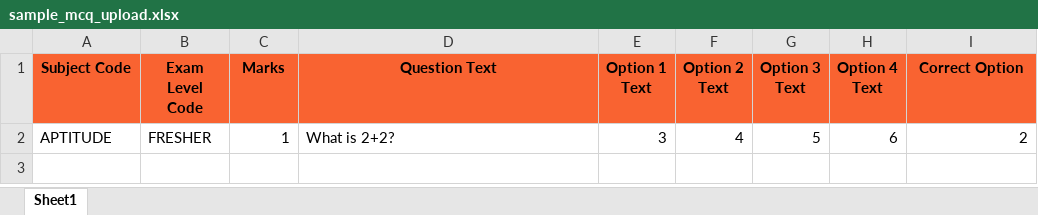
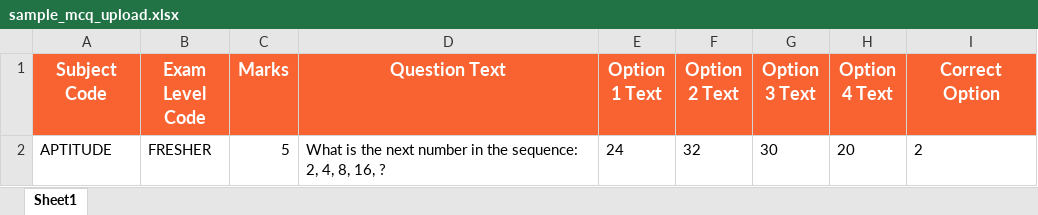
Before and after one commit to md-danish-ai/talent-flow-ats, an Excel workbook: frontend/public/templates/sample_mcq_upload.xlsx, sheet Sheet1, drawn as a sheet; values as stored, in another font and other column widths than the file's, no borders; the diff names each change by its address in the sheet, - before the commit and + after, or states it on an @@ line.

```diff
--- a/frontend/public/templates/sample_mcq_upload.xlsx (sheet Sheet1)
+++ b/frontend/public/templates/sample_mcq_upload.xlsx (sheet Sheet1)
-A1:I1 text colour: black
+A1:I1 text colour: #FFFFFF, text size: larger
-C2 (Marks): 1
+C2 (Marks): 5
-D2 (Question Text): What is 2+2?
+D2 (Question Text): What is the next number in the sequence: 2, 4, 8, 16, ?
-E2 (Option 1 Text): 3
+E2 (Option 1 Text): 24
-F2 (Option 2 Text): 4
+F2 (Option 2 Text): 32
-G2 (Option 3 Text): 5
+G2 (Option 3 Text): 30
-H2 (Option 4 Text): 6
+H2 (Option 4 Text): 20
-I2 alignment: right
+I2 alignment: left
```
Also changed, not shown: frontend/public/templates/sample_image_mcq_upload.xlsx, frontend/public/templates/sample_image_subjective_upload.xlsx, 3 other files.
